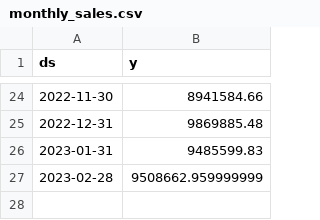
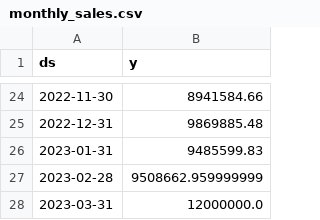
Before and after one commit to YourStarsWereBad/Customer-Shopping, a CSV file: monthly_sales.csv, drawn as a sheet; only a part is shown, gaps mark what is left out.

Commit message:
update sales data

```diff
--- a/monthly_sales.csv
+++ b/monthly_sales.csv
@@ -27 +27,2 @@ ds,y
 2023-02-28,9508662.959999999
+2023-03-31,12000000.0
```
